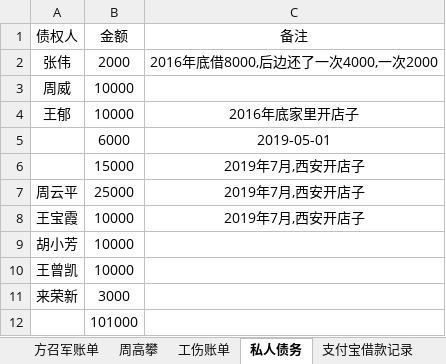
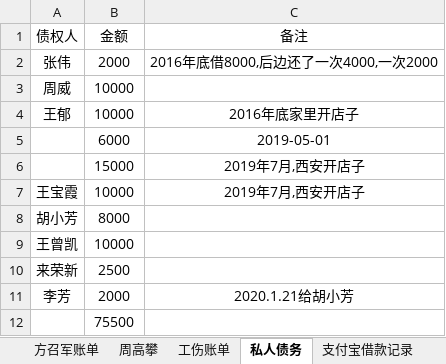
Before and after one commit to zzggxx/Summary, an Excel workbook: 我的账单.xlsx, sheet 私人债务, drawn as a sheet; values as stored, in another font and other column widths than the file's, no borders; removed rows and columns are numbered as before the commit, all else as after; the diff names each change by its address in the sheet, - before the commit and + after, or states it on an @@ line.

```diff
--- a/我的账单.xlsx (sheet 私人债务)
+++ b/我的账单.xlsx (sheet 私人债务)
-row 7: 周云平 | 25000 | 2019年7月,西安开店子
-B8 (金额): 10000
+B8 (金额): 8000
-B10 (金额): 3000
+B10 (金额): 2500
+row 11: 李芳 | 2000 | 2020.1.21给胡小芳
-B12 (金额): 101000
+B12 (金额): 75500
```
Also changed, not shown: sheet 方召军账单, sheet 周高攀, 1 other file.
